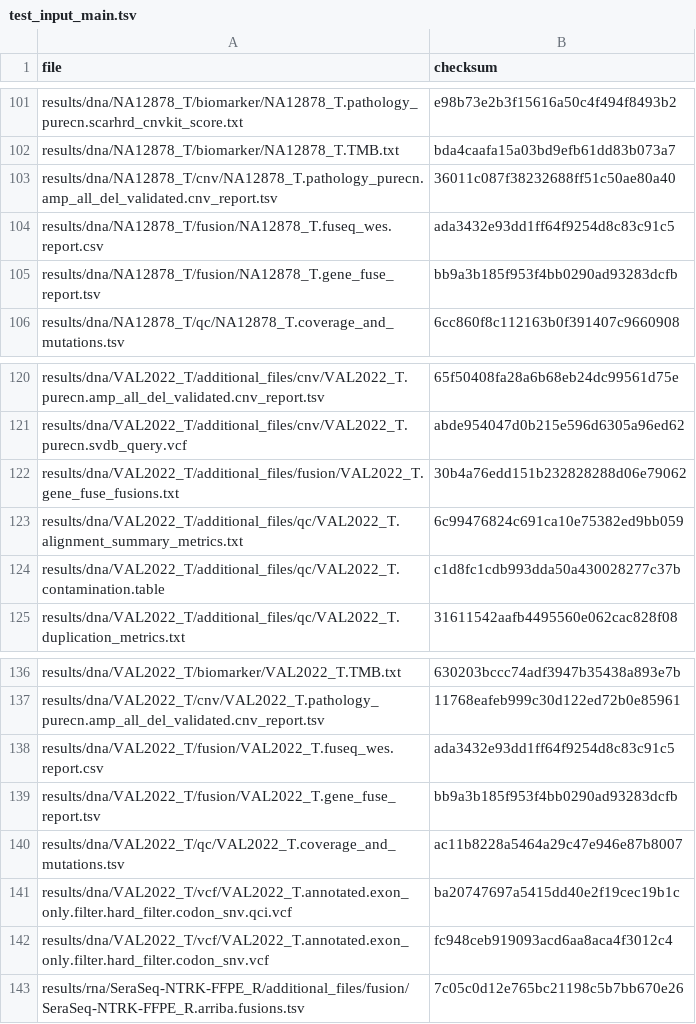
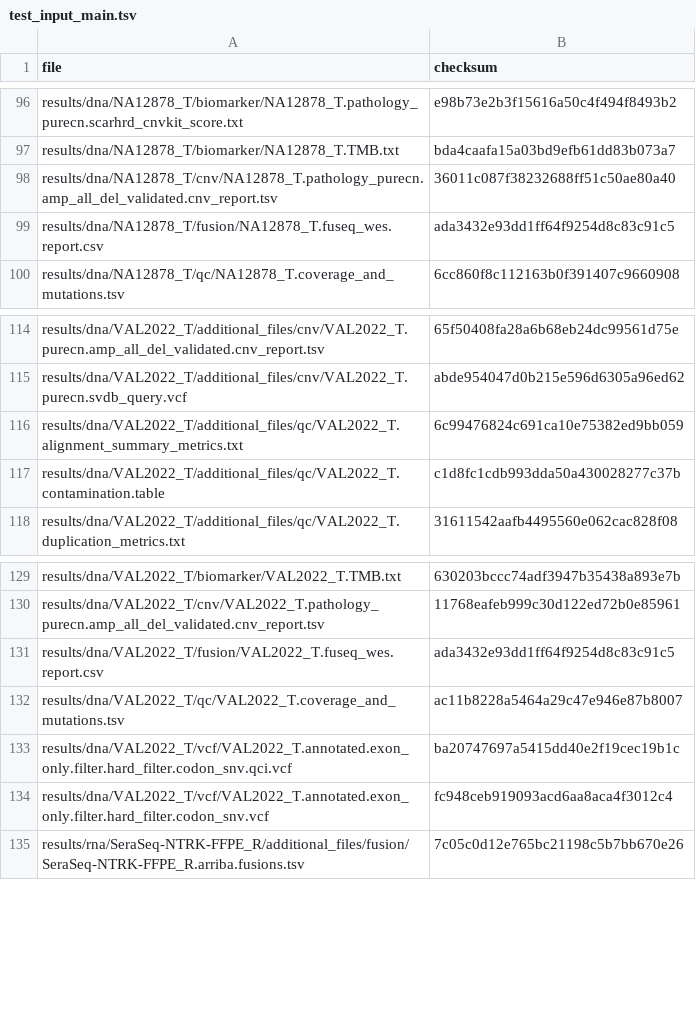
Before and after one commit to genomic-medicine-sweden/Twist_Solid, a TSV file: .tests/jenkins/test_input_main.tsv, drawn as a sheet; only a part is shown, gaps mark what is left out; the diff covers the shown part only.

```diff
--- a/.tests/jenkins/test_input_main.tsv
+++ b/.tests/jenkins/test_input_main.tsv
@@ -104,3 +99,2 @@ results/dna/NA12878_T/cnv/NA12878_T.pathology_purecn.amp_all_del_validated.cnv_r
 results/dna/NA12878_T/fusion/NA12878_T.fuseq_wes.report.csv	ada3432e93dd1ff64f9254d8c83c91c5
-results/dna/NA12878_T/fusion/NA12878_T.gene_fuse_report.tsv	bb9a3b185f953f4bb0290ad93283dcfb
 results/dna/NA12878_T/qc/NA12878_T.coverage_and_mutations.tsv	6cc860f8c112163b0f391407c9660908
@@ -121,3 +115,2 @@ results/dna/VAL2022_T/additional_files/cnv/VAL2022_T.purecn.amp_all_del_validate
 results/dna/VAL2022_T/additional_files/cnv/VAL2022_T.purecn.svdb_query.vcf	abde954047d0b215e596d6305a96ed62
-results/dna/VAL2022_T/additional_files/fusion/VAL2022_T.gene_fuse_fusions.txt	30b4a76edd151b232828288d06e79062
 results/dna/VAL2022_T/additional_files/qc/VAL2022_T.alignment_summary_metrics.txt	6c99476824c691ca10e75382ed9bb059
@@ -138,3 +131,2 @@ results/dna/VAL2022_T/cnv/VAL2022_T.pathology_purecn.amp_all_del_validated.cnv_r
 results/dna/VAL2022_T/fusion/VAL2022_T.fuseq_wes.report.csv	ada3432e93dd1ff64f9254d8c83c91c5
-results/dna/VAL2022_T/fusion/VAL2022_T.gene_fuse_report.tsv	bb9a3b185f953f4bb0290ad93283dcfb
 results/dna/VAL2022_T/qc/VAL2022_T.coverage_and_mutations.tsv	ac11b8228a5464a29c47e946e87b8007
```
Also changed, not shown: 5 removed rows elsewhere in this file.
